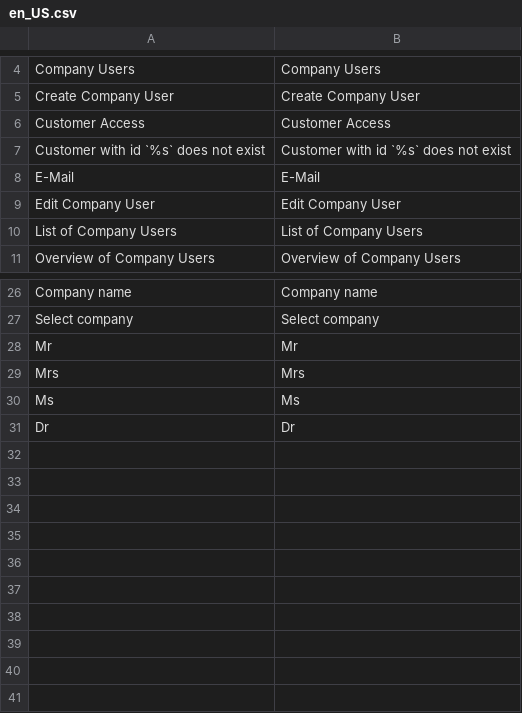
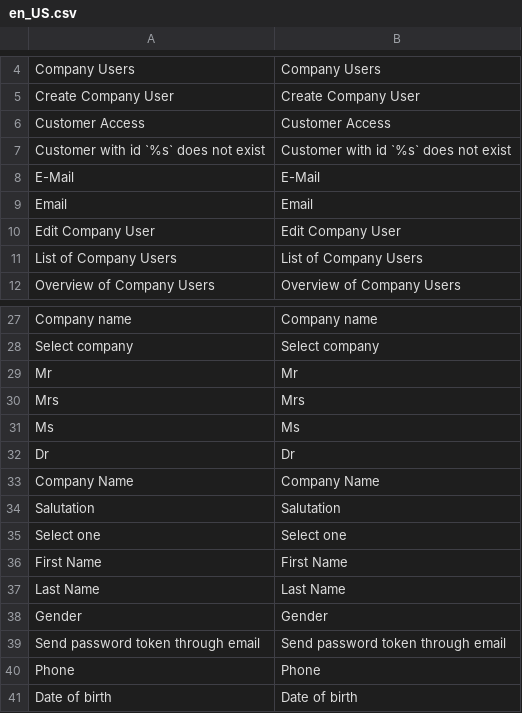
Before and after one commit to spryker/company-user-gui, a CSV file: data/translation/Zed/en_US.csv, drawn as a sheet; only a part is shown, gaps mark what is left out; the diff names each change by its address in the sheet, - before the commit and + after, or states it on an @@ line.

Commit message:
CC-10394: Fixed missing translations. (#9702)
Fixed missing translations.

```diff
--- a/data/translation/Zed/en_US.csv
+++ b/data/translation/Zed/en_US.csv
+row 9: Email | Email
+row 33: Company Name | Company Name
+row 34: Salutation | Salutation
+row 35: Select one | Select one
+row 36: First Name | First Name
+row 37: Last Name | Last Name
+row 38: Gender | Gender
+row 39: Send password token through email | Send password token through email
+row 40: Phone | Phone
+row 41: Date of birth | Date of birth
```
Also changed, not shown: data/translation/Zed/de_DE.csv.
